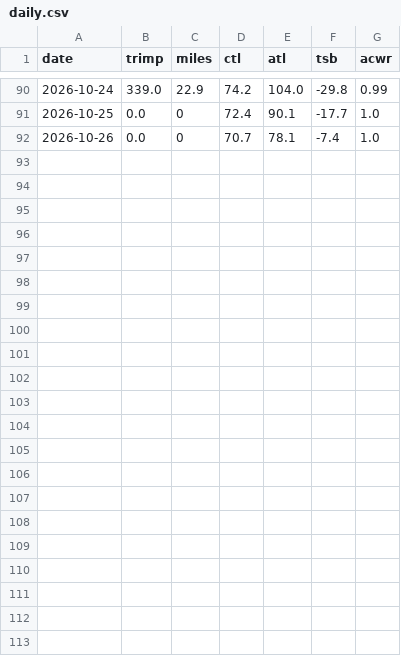
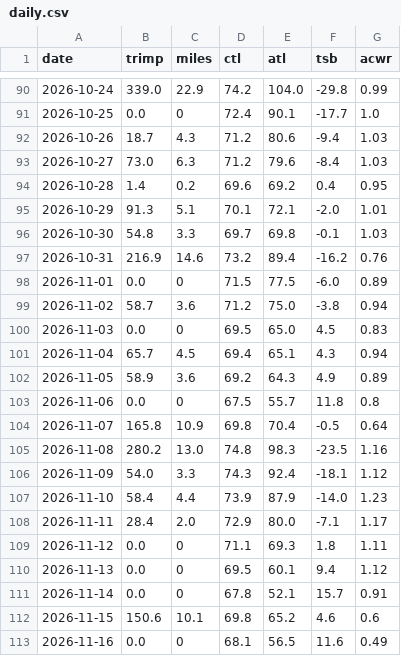
Before and after one commit to tbelliv/marathon-training, a CSV file: fitness/data/daily.csv, drawn as a sheet; only a part is shown, gaps mark what is left out.

```diff
--- a/fitness/data/daily.csv
+++ b/fitness/data/daily.csv
@@ -91,2 +91,23 @@ date,trimp,miles,ctl,atl,tsb,acwr
 2026-10-25,0.0,0,72.4,90.1,-17.7,1.0
-2026-10-26,0.0,0,70.7,78.1,-7.4,1.0
+2026-10-26,18.7,4.3,71.2,80.6,-9.4,1.03
+2026-10-27,73.0,6.3,71.2,79.6,-8.4,1.03
+2026-10-28,1.4,0.2,69.6,69.2,0.4,0.95
+2026-10-29,91.3,5.1,70.1,72.1,-2.0,1.01
+2026-10-30,54.8,3.3,69.7,69.8,-0.1,1.03
+2026-10-31,216.9,14.6,73.2,89.4,-16.2,0.76
+2026-11-01,0.0,0,71.5,77.5,-6.0,0.89
+2026-11-02,58.7,3.6,71.2,75.0,-3.8,0.94
+2026-11-03,0.0,0,69.5,65.0,4.5,0.83
+2026-11-04,65.7,4.5,69.4,65.1,4.3,0.94
+2026-11-05,58.9,3.6,69.2,64.3,4.9,0.89
+2026-11-06,0.0,0,67.5,55.7,11.8,0.8
+2026-11-07,165.8,10.9,69.8,70.4,-0.5,0.64
+2026-11-08,280.2,13.0,74.8,98.3,-23.5,1.16
+2026-11-09,54.0,3.3,74.3,92.4,-18.1,1.12
+2026-11-10,58.4,4.4,73.9,87.9,-14.0,1.23
+2026-11-11,28.4,2.0,72.9,80.0,-7.1,1.17
+2026-11-12,0.0,0,71.1,69.3,1.8,1.11
+2026-11-13,0.0,0,69.5,60.1,9.4,1.12
+2026-11-14,0.0,0,67.8,52.1,15.7,0.91
+2026-11-15,150.6,10.1,69.8,65.2,4.6,0.6
+2026-11-16,0.0,0,68.1,56.5,11.6,0.49
```
Also changed, not shown: fitness/data/activities.csv, fitness/data/coros_assessment.csv, 11 other files.
